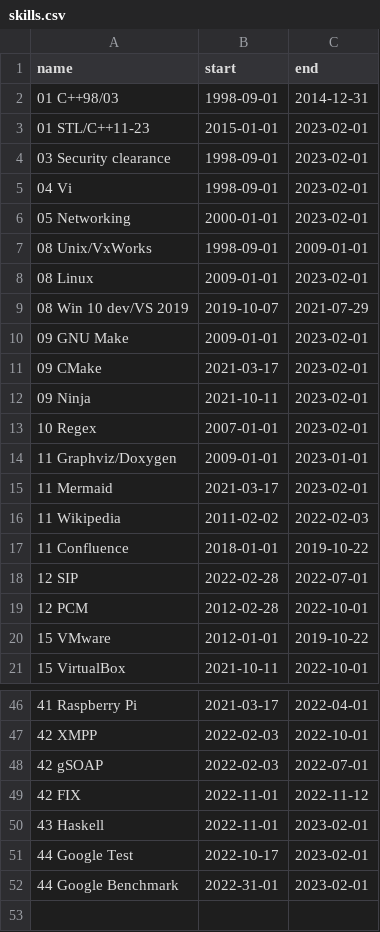
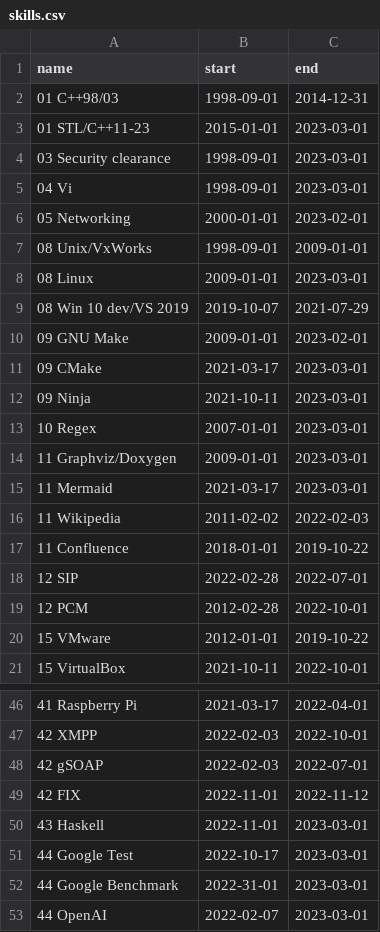
Before and after one commit to deanturpin/skills, a CSV file: skills.csv, drawn as a sheet; only a part is shown, gaps mark what is left out; the diff covers the shown part only.

Commit message:
openai

```diff
--- a/skills.csv
+++ b/skills.csv
@@ -2,15 +2,15 @@ name,start,end
 01 C++98/03,1998-09-01,2014-12-31
-01 STL/C++11-23,2015-01-01,2023-02-01
-03 Security clearance,1998-09-01,2023-02-01
-04 Vi,1998-09-01,2023-02-01
+01 STL/C++11-23,2015-01-01,2023-03-01
+03 Security clearance,1998-09-01,2023-03-01
+04 Vi,1998-09-01,2023-03-01
 05 Networking,2000-01-01,2023-02-01
 08 Unix/VxWorks,1998-09-01,2009-01-01
-08 Linux,2009-01-01,2023-02-01
+08 Linux,2009-01-01,2023-03-01
 08 Win 10 dev/VS 2019,2019-10-07,2021-07-29
 09 GNU Make,2009-01-01,2023-02-01
-09 CMake,2021-03-17,2023-02-01
-09 Ninja,2021-10-11,2023-02-01
-10 Regex,2007-01-01,2023-02-01
-11 Graphviz/Doxygen,2009-01-01,2023-01-01
-11 Mermaid,2021-03-17,2023-02-01
+09 CMake,2021-03-17,2023-03-01
+09 Ninja,2021-10-11,2023-03-01
+10 Regex,2007-01-01,2023-03-01
+11 Graphviz/Doxygen,2009-01-01,2023-03-01
+11 Mermaid,2021-03-17,2023-03-01
 11 Wikipedia,2011-02-02,2022-02-03
@@ -49,4 +49,5 @@ name,start,end
 42 FIX,2022-11-01,2022-11-12
-43 Haskell,2022-11-01,2023-02-01
-44 Google Test,2022-10-17,2023-02-01
-44 Google Benchmark,2022-31-01,2023-02-01
+43 Haskell,2022-11-01,2023-03-01
+44 Google Test,2022-10-17,2023-03-01
+44 Google Benchmark,2022-31-01,2023-03-01
+44 OpenAI,2022-02-07,2023-03-01
```
Also changed, not shown: 9 edited cells elsewhere in this file.
